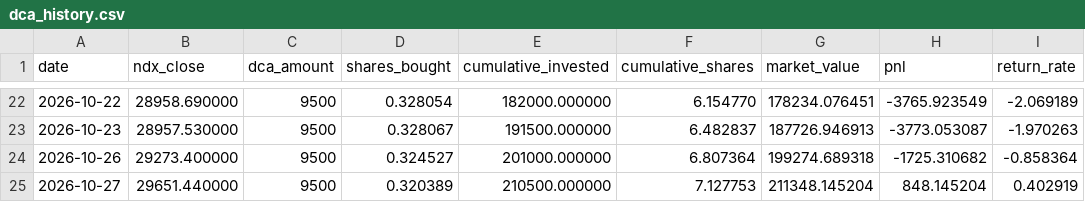
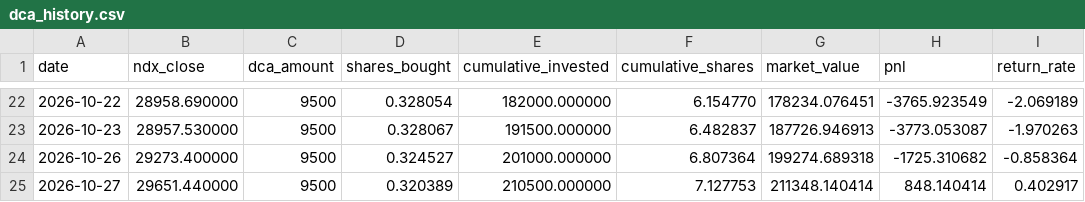
Before and after one commit to tony252/A-SHARE-dashboard, a CSV file: ndx_dca/data/dca_history.csv, drawn as a sheet; only a part is shown, gaps mark what is left out.

```diff
--- a/ndx_dca/data/dca_history.csv
+++ b/ndx_dca/data/dca_history.csv
@@ -24,2 +24,2 @@ date,ndx_close,dca_amount,shares_bought,cumulative_invested,cumulative_shares,ma
 2026-10-26,29273.400000,9500,0.324527,201000.000000,6.807364,199274.689318,-1725.310682,-0.858364
-2026-10-27,29651.440000,9500,0.320389,210500.000000,7.127753,211348.145204,848.145204,0.402919
+2026-10-27,29651.440000,9500,0.320389,210500.000000,7.127753,211348.140414,848.140414,0.402917
```
Also changed, not shown: csi_dividend/data/csi_price.csv, csi_dividend/data/dca_history.csv, 7 other files.
